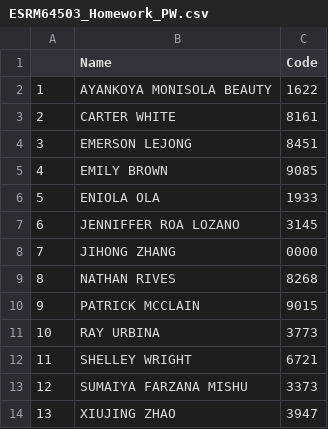
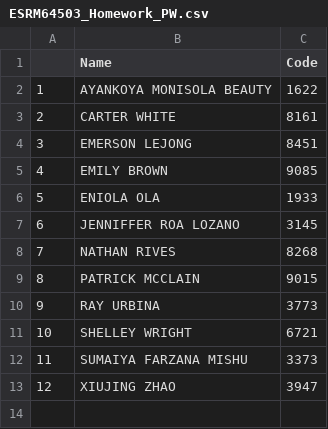
Before and after one commit to JihongZ/website-jihong, a CSV file: posts/Lectures/2024-07-21-applied-multivariate-statistics-esrm64503/HWs/ESRM64503_Homework_PW.csv, drawn as a sheet; removed rows and columns are numbered as before the commit, all else as after; the diff names each change by its address in the sheet, - before the commit and + after, or states it on an @@ line.

Commit message:
add hw2 to homework system

```diff
--- a/posts/Lectures/2024-07-21-applied-multivariate-statistics-esrm64503/HWs/ESRM64503_Homework_PW.csv
+++ b/posts/Lectures/2024-07-21-applied-multivariate-statistics-esrm64503/HWs/ESRM64503_Homework_PW.csv
-row 8: 7 | JIHONG ZHANG | 0000
@@ column A renumbered from row 8 down @@
```
Also changed, not shown: 7 other files.
